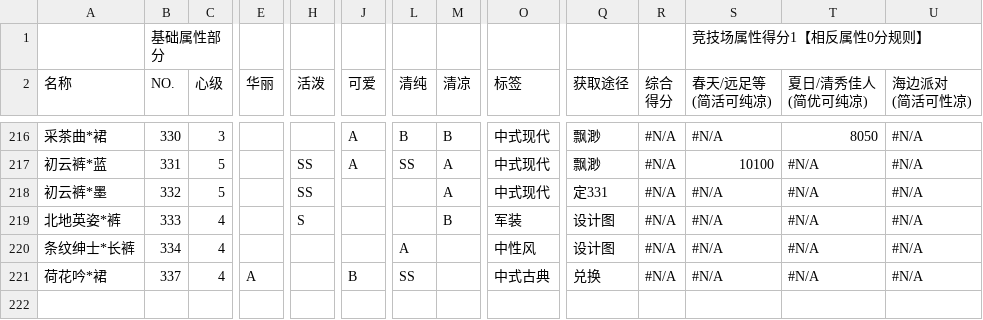
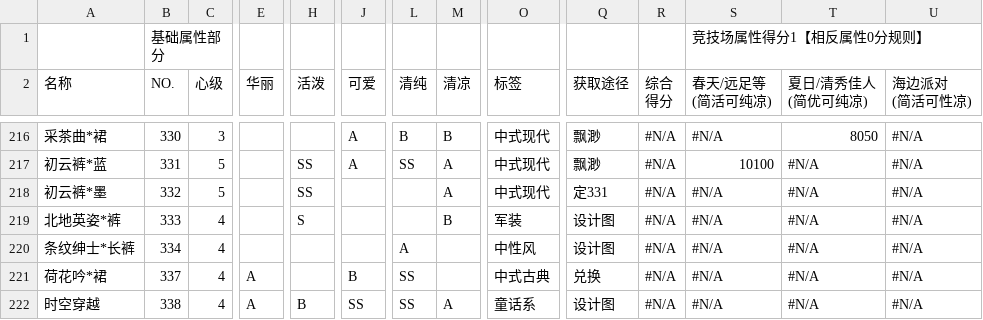
Before and after one commit to ivangift/nikkiup2u3, a CSV file: raw/bottoms.csv, drawn as a sheet; only a part is shown, gaps mark what is left out; rows hold the shown columns only; the diff names each change by its address in the sheet, - before the commit and + after, or states it on an @@ line.

```diff
--- a/raw/bottoms.csv
+++ b/raw/bottoms.csv
+row 222: 时空穿越 | 338 | 4 | A | B | SS | SS | A | 童话系 | 设计图 | #N/A | #N/A | #N/A | #N/A
```
Also changed, not shown: raw/accessories.csv, raw/coat.csv, 9 other files.
